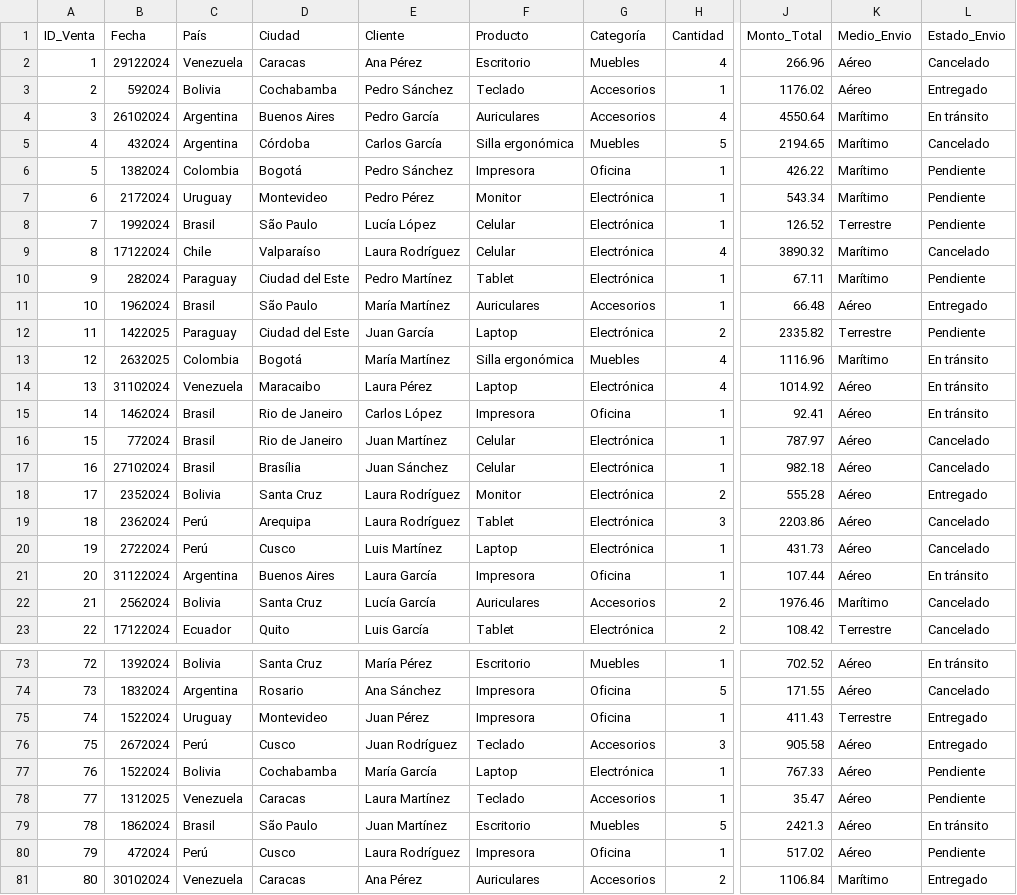
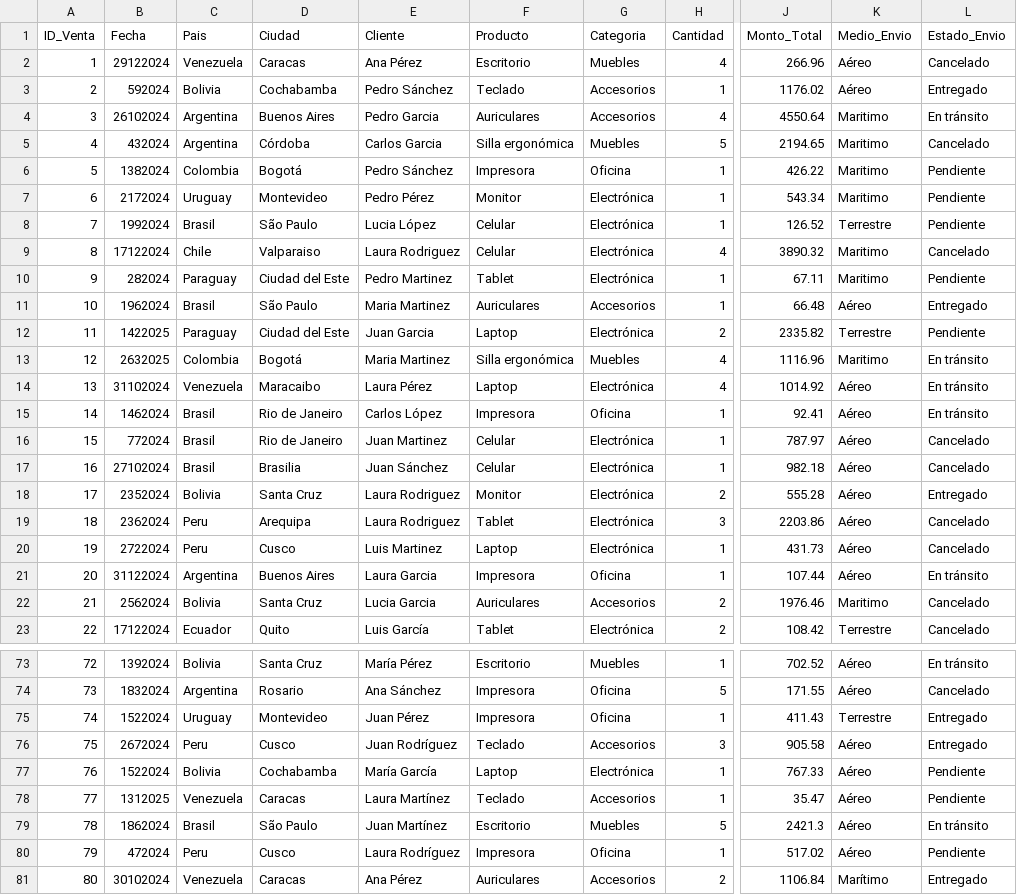
Before and after one commit to agusdimarioUCC/proyecto-algoritmos-ventas, a CSV file: data/ventas_sudamerica.csv, drawn as a sheet; only a part is shown, gaps mark what is left out; the diff covers the shown part only; the diff names each change by its address in the sheet, - before the commit and + after, or states it on an @@ line.

```diff
--- a/data/ventas_sudamerica.csv
+++ b/data/ventas_sudamerica.csv
-C1: País
+C1: Pais
-G1: Categoría
+G1: Categoria
-E4 (Cliente): Pedro García
+E4 (Cliente): Pedro Garcia
-K4:K7 (Medio_Envio): Marítimo
+K4:K7 (Medio_Envio): Maritimo
-E5 (Cliente): Carlos García
+E5 (Cliente): Carlos Garcia
-E8 (Cliente): Lucía López
+E8 (Cliente): Lucia López
-D9 (Ciudad): Valparaíso
+D9 (Ciudad): Valparaiso
-E9 (Cliente): Laura Rodríguez
+E9 (Cliente): Laura Rodriguez
-K9:K10 (Medio_Envio): Marítimo
+K9:K10 (Medio_Envio): Maritimo
-E10 (Cliente): Pedro Martínez
+E10 (Cliente): Pedro Martinez
-E11 (Cliente): María Martínez
+E11 (Cliente): Maria Martinez
-E12 (Cliente): Juan García
+E12 (Cliente): Juan Garcia
-E13 (Cliente): María Martínez
+E13 (Cliente): Maria Martinez
-K13 (Medio_Envio): Marítimo
+K13 (Medio_Envio): Maritimo
-E16 (Cliente): Juan Martínez
+E16 (Cliente): Juan Martinez
-D17 (Ciudad): Brasília
+D17 (Ciudad): Brasilia
-E18:E19 (Cliente): Laura Rodríguez
+E18:E19 (Cliente): Laura Rodriguez
-C19:C20 (Pais): Perú
+C19:C20 (Pais): Peru
-E20 (Cliente): Luis Martínez
+E20 (Cliente): Luis Martinez
-E21 (Cliente): Laura García
+E21 (Cliente): Laura Garcia
-E22 (Cliente): Lucía García
+E22 (Cliente): Lucia Garcia
-K22 (Medio_Envio): Marítimo
+K22 (Medio_Envio): Maritimo
-C76 (Pais): Perú
+C76 (Pais): Peru
-C80 (Pais): Perú
+C80 (Pais): Peru
```
Also changed, not shown: 53 edited cells elsewhere in this file, 9 other files.
